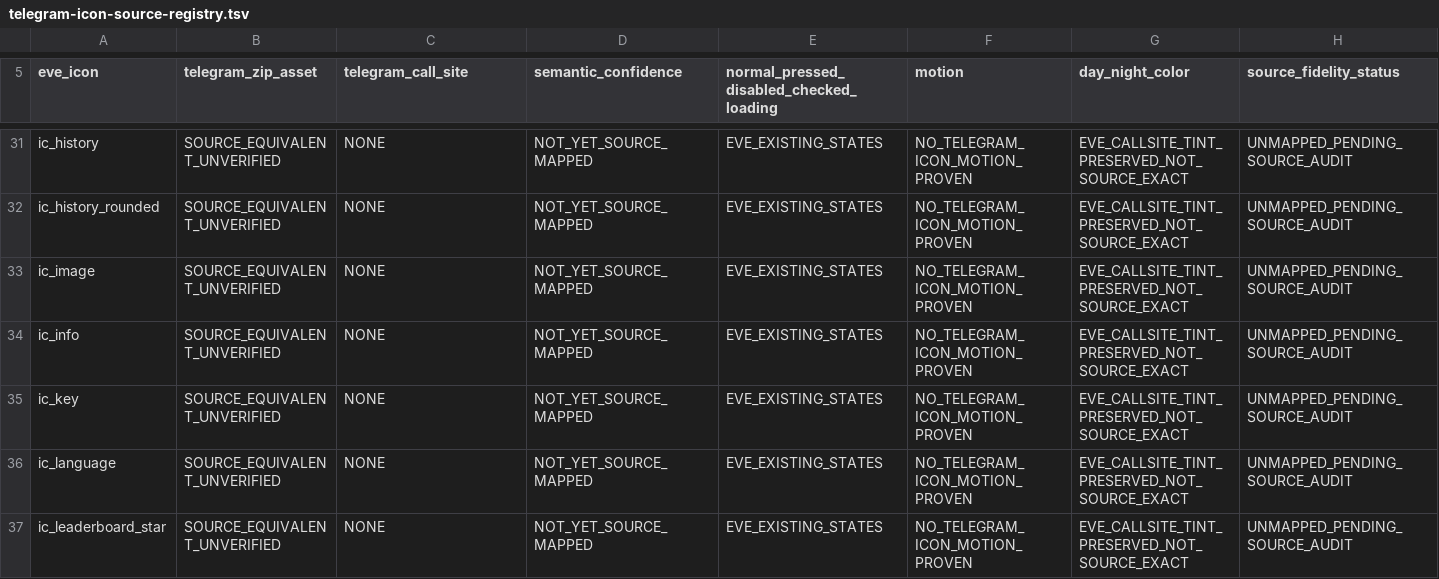
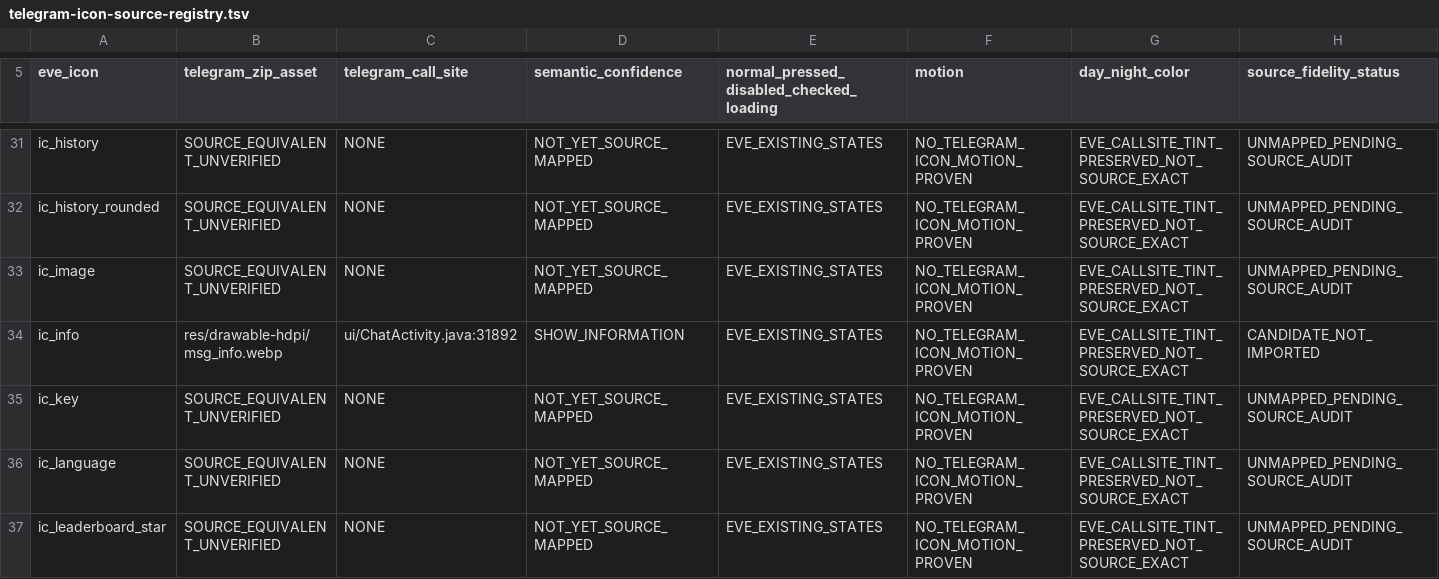
Before and after one commit to vishu762701/eve-mock-test-app, a TSV file: docs/telegram-icon-source-registry.tsv, drawn as a sheet; only a part is shown, gaps mark what is left out; the diff covers the shown part only.

Commit message:
docs(telegram): trace seven verified icon call sites and record V3 component/compliance matrix

```diff
--- a/docs/telegram-icon-source-registry.tsv
+++ b/docs/telegram-icon-source-registry.tsv
@@ -33,3 +33,3 @@ ic_history_rounded	SOURCE_EQUIVALENT_UNVERIFIED	NONE	NOT_YET_SOURCE_MAPPED	EVE_E
 ic_image	SOURCE_EQUIVALENT_UNVERIFIED	NONE	NOT_YET_SOURCE_MAPPED	EVE_EXISTING_STATES	NO_TELEGRAM_ICON_MOTION_PROVEN	EVE_CALLSITE_TINT_PRESERVED_NOT_SOURCE_EXACT	UNMAPPED_PENDING_SOURCE_AUDIT
-ic_info	SOURCE_EQUIVALENT_UNVERIFIED	NONE	NOT_YET_SOURCE_MAPPED	EVE_EXISTING_STATES	NO_TELEGRAM_ICON_MOTION_PROVEN	EVE_CALLSITE_TINT_PRESERVED_NOT_SOURCE_EXACT	UNMAPPED_PENDING_SOURCE_AUDIT
+ic_info	res/drawable-hdpi/msg_info.webp	ui/ChatActivity.java:31892	SHOW_INFORMATION	EVE_EXISTING_STATES	NO_TELEGRAM_ICON_MOTION_PROVEN	EVE_CALLSITE_TINT_PRESERVED_NOT_SOURCE_EXACT	CANDIDATE_NOT_IMPORTED
 ic_key	SOURCE_EQUIVALENT_UNVERIFIED	NONE	NOT_YET_SOURCE_MAPPED	EVE_EXISTING_STATES	NO_TELEGRAM_ICON_MOTION_PROVEN	EVE_CALLSITE_TINT_PRESERVED_NOT_SOURCE_EXACT	UNMAPPED_PENDING_SOURCE_AUDIT
```
Also changed, not shown: 24 edited cells elsewhere in this file, 2 other files.
